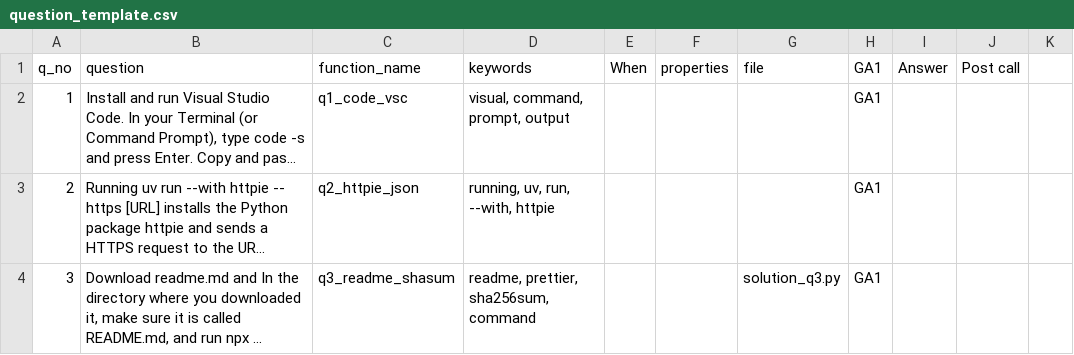
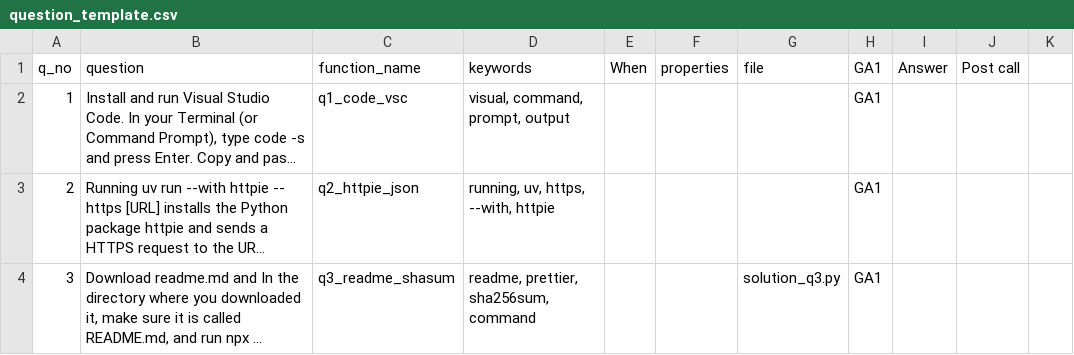
Before and after one commit to Rajalakshmi12/iitm-tds-project-two, a CSV file: api/question_template.csv, drawn as a sheet; only a part is shown; long unchanged cells end in …; the diff covers the shown part only; the diff names each change by its address in the sheet, - before the commit and + after, or states it on an @@ line.

```diff
--- a/api/question_template.csv
+++ b/api/question_template.csv
-D3 (keywords): running, uv, run, --with, httpie
+D3 (keywords): running, uv, https, --with, httpie
```
Also changed, not shown: 5 edited cells elsewhere in this file, 3 other files.
